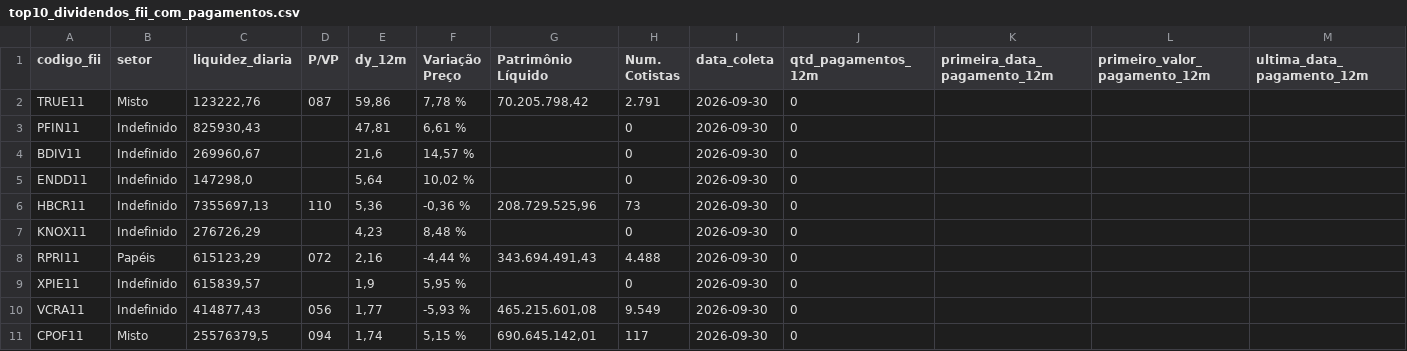
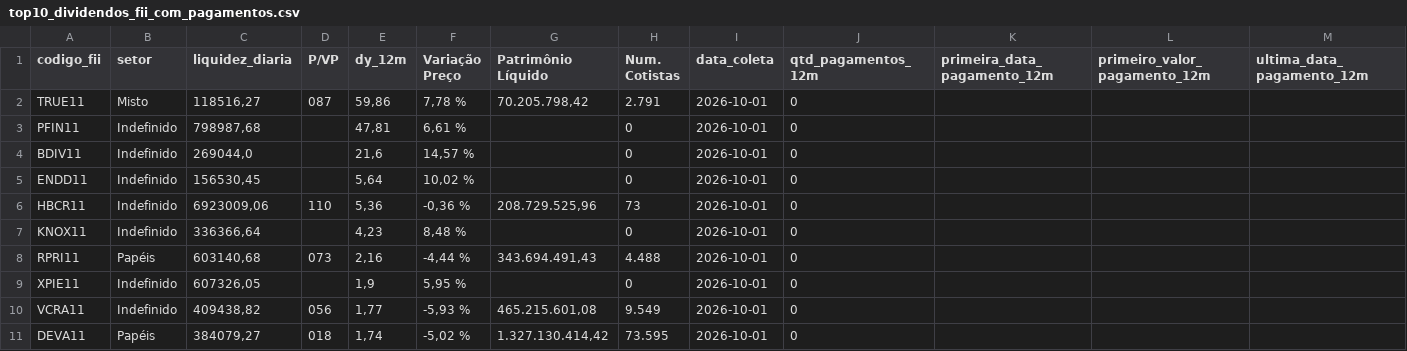
Before and after one commit to VBGVictor/CVM-FII-Data, a CSV file: output/dados_projeto/top10_dividendos_fii_com_pagamentos.csv, drawn as a sheet; only a part is shown; removed rows and columns are numbered as before the commit, all else as after; rows hold the shown columns only; the diff names each change by its address in the sheet, - before the commit and + after, or states it on an @@ line.

```diff
--- a/output/dados_projeto/top10_dividendos_fii_com_pagamentos.csv
+++ b/output/dados_projeto/top10_dividendos_fii_com_pagamentos.csv
-C2 (liquidez_diaria): 123222,76
+C2 (liquidez_diaria): 118516,27
-I2:I10 (data_coleta): 2026-09-30
+I2:I10 (data_coleta): 2026-10-01
-C3 (liquidez_diaria): 825930,43
+C3 (liquidez_diaria): 798987,68
-C4 (liquidez_diaria): 269960,67
+C4 (liquidez_diaria): 269044,0
-C5 (liquidez_diaria): 147298,0
+C5 (liquidez_diaria): 156530,45
-C6 (liquidez_diaria): 7355697,13
+C6 (liquidez_diaria): 6923009,06
-C7 (liquidez_diaria): 276726,29
+C7 (liquidez_diaria): 336366,64
-C8 (liquidez_diaria): 615123,29
+C8 (liquidez_diaria): 603140,68
-D8 (P/VP): 072
+D8 (P/VP): 073
-C9 (liquidez_diaria): 615839,57
+C9 (liquidez_diaria): 607326,05
-C10 (liquidez_diaria): 414877,43
+C10 (liquidez_diaria): 409438,82
-row 11: CPOF11 | Misto | 25576379,5 | 094 | 1,74 | 5,15 % | 690.645.142,01 | 117 | 2026-09-30 | 0
+row 11: DEVA11 | Papéis | 384079,27 | 018 | 1,74 | -5,02 % | 1.327.130.414,42 | 73.595 | 2026-10-01 | 0
```
